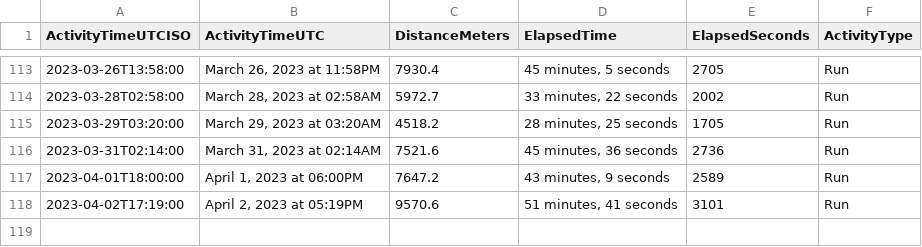
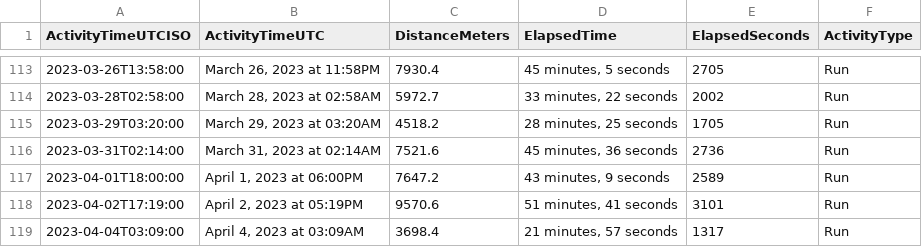
Before and after one commit to casassg/stats, a CSV file: strava.csv, drawn as a sheet; only a part is shown, gaps mark what is left out; the diff names each change by its address in the sheet, - before the commit and + after, or states it on an @@ line.

Commit message:
Flat: latest data (2023-04-04T02:22:06.179Z) {   "date": "2023-04-04T02:22:06.179Z",   "files": [     {       "name": "strava.csv",       "deltaBytes": 89,       "source": "https://docs.google.com/spreadsheets/d/1hQwF3sVDmqJ9rjAku9TIGDjpqrkhtO1QUyvLb5d2QFc/export?format=csv&gid=1980723697"     }   ] }

```diff
--- a/strava.csv
+++ b/strava.csv
+row 119: 2023-04-04T03:09:00 | April 4, 2023 at 03:09AM | 3698.4 | 21 minutes, 57 seconds | 1317 | Run
```
